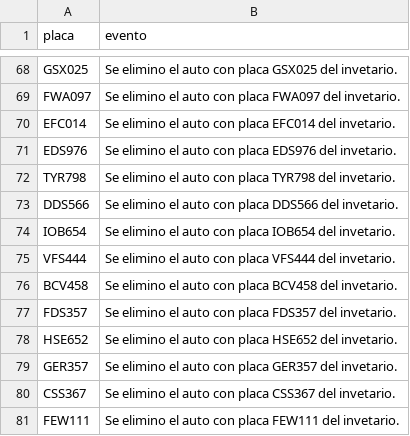
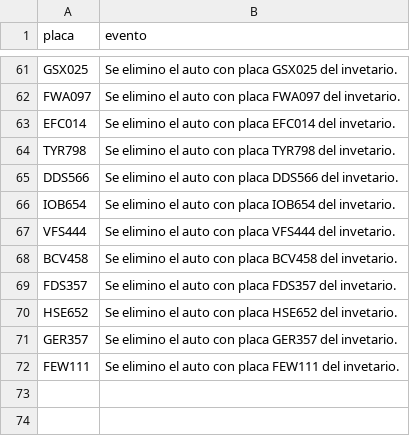
Before and after one commit to m-arizaj/Proyecto2Dpoo, a CSV file: datos/eventos.csv, drawn as a sheet; only a part is shown, gaps mark what is left out; the diff covers the shown part only; the diff names each change by its address in the sheet, - before the commit and + after, or states it on an @@ line.

```diff
--- a/datos/eventos.csv
+++ b/datos/eventos.csv
-row 71: EDS976 | Se elimino el auto con placa EDS976 del invetario.
-row 80: CSS367 | Se elimino el auto con placa CSS367 del invetario.
```
Also changed, not shown: 7 removed rows elsewhere in this file, datos/carros.csv, datos/clientes.csv, 12 other files.
